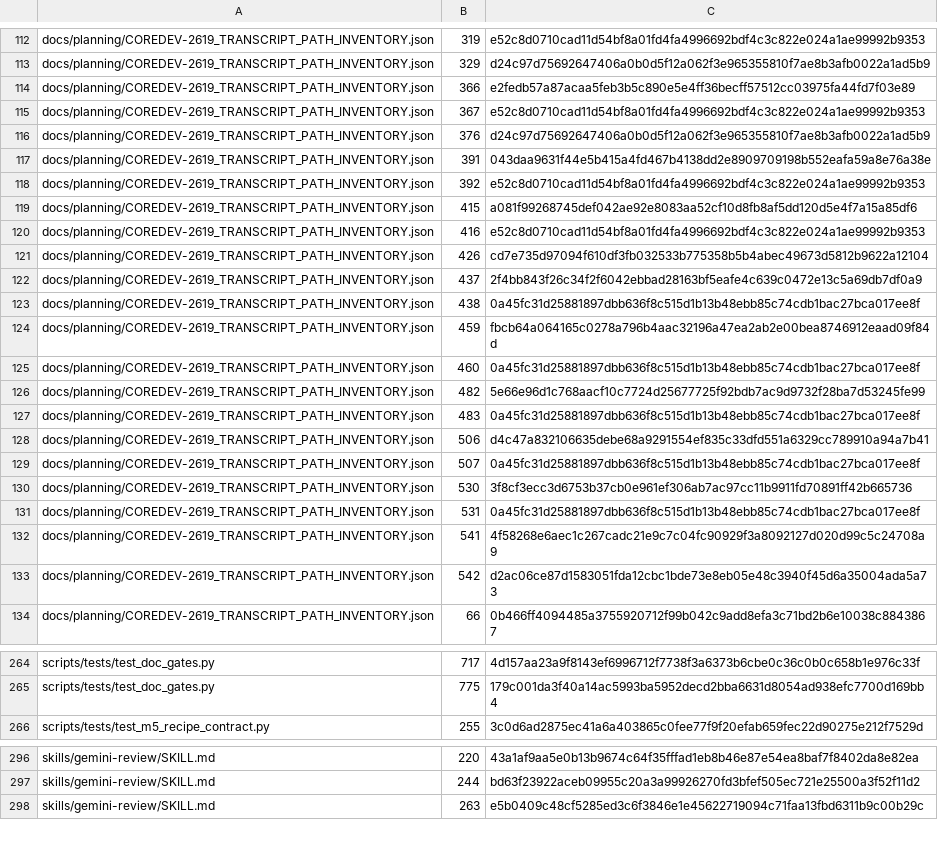
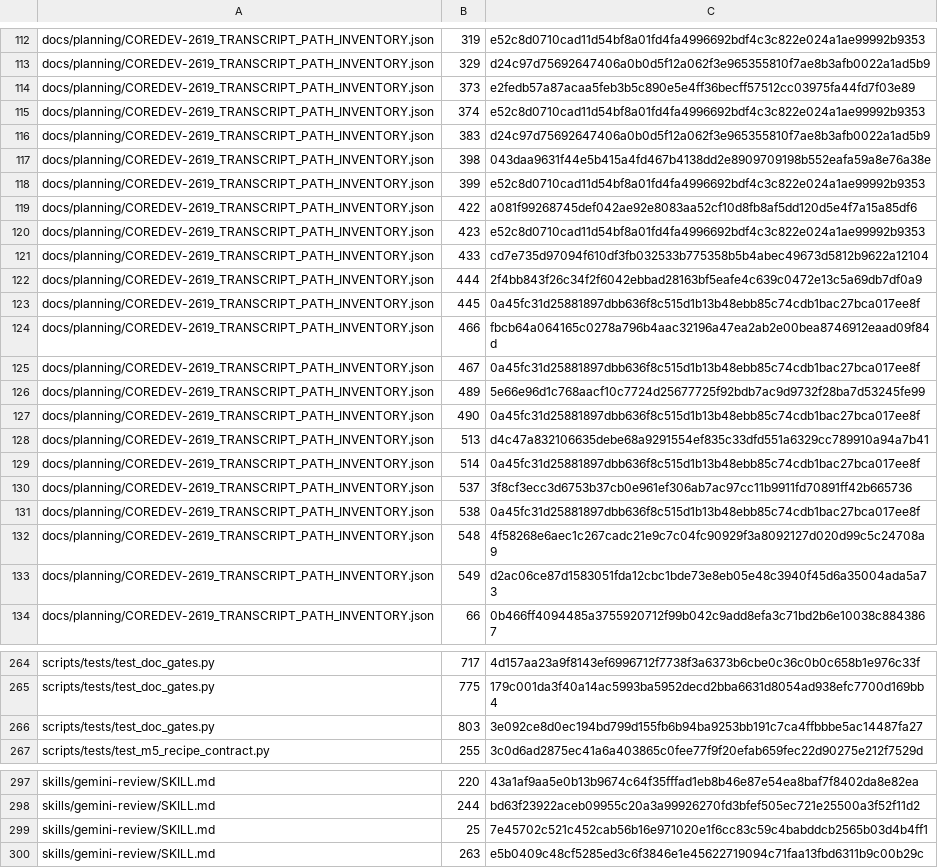
Before and after one commit to UnleashedServices/unleashed-mail-plugin, a TSV file: scripts/review/callers-scan-exemptions.tsv, drawn as a sheet; only a part is shown, gaps mark what is left out; the diff names each change by its address in the sheet, - before the commit and + after, or states it on an @@ line.

```diff
--- a/scripts/review/callers-scan-exemptions.tsv
+++ b/scripts/review/callers-scan-exemptions.tsv
-B114: 366
+B114: 373
-B115: 367
+B115: 374
-B116: 376
+B116: 383
-B117: 391
+B117: 398
-B118: 392
+B118: 399
-B119: 415
+B119: 422
-B120: 416
+B120: 423
-B121: 426
+B121: 433
-B122: 437
+B122: 444
-B123: 438
+B123: 445
-B124: 459
+B124: 466
-B125: 460
+B125: 467
-B126: 482
+B126: 489
-B127: 483
+B127: 490
-B128: 506
+B128: 513
-B129: 507
+B129: 514
-B130: 530
+B130: 537
-B131: 531
+B131: 538
-B132: 541
+B132: 548
-B133: 542
+B133: 549
+row 266: scripts/tests/test_doc_gates.py | 803 | 3e092ce8d0ec194bd799d155fb6b94ba9253bb191c7ca4ffbbbe5ac14487fa27
+row 299: skills/gemini-review/SKILL.md | 25 | 7e45702c521c452cab56b16e971020e1f6cc83c59c4babddcb2565b03d4b4ff1
```
Also changed, not shown: 8 other files.
